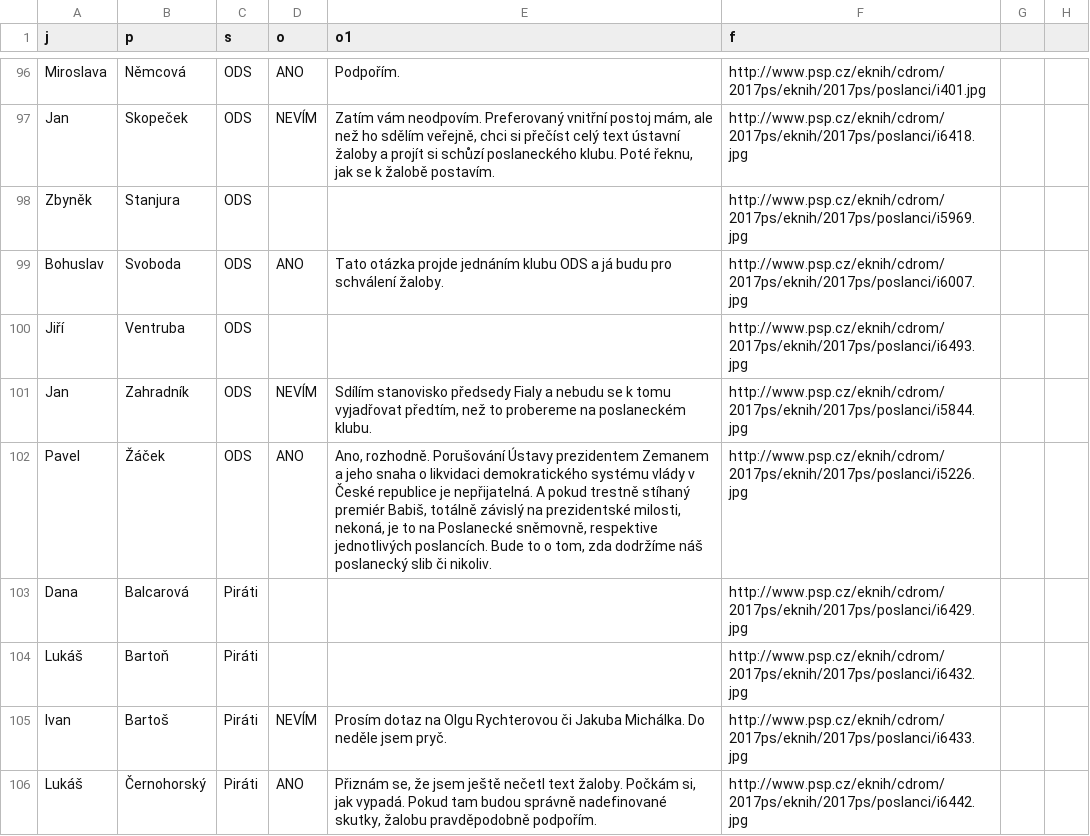
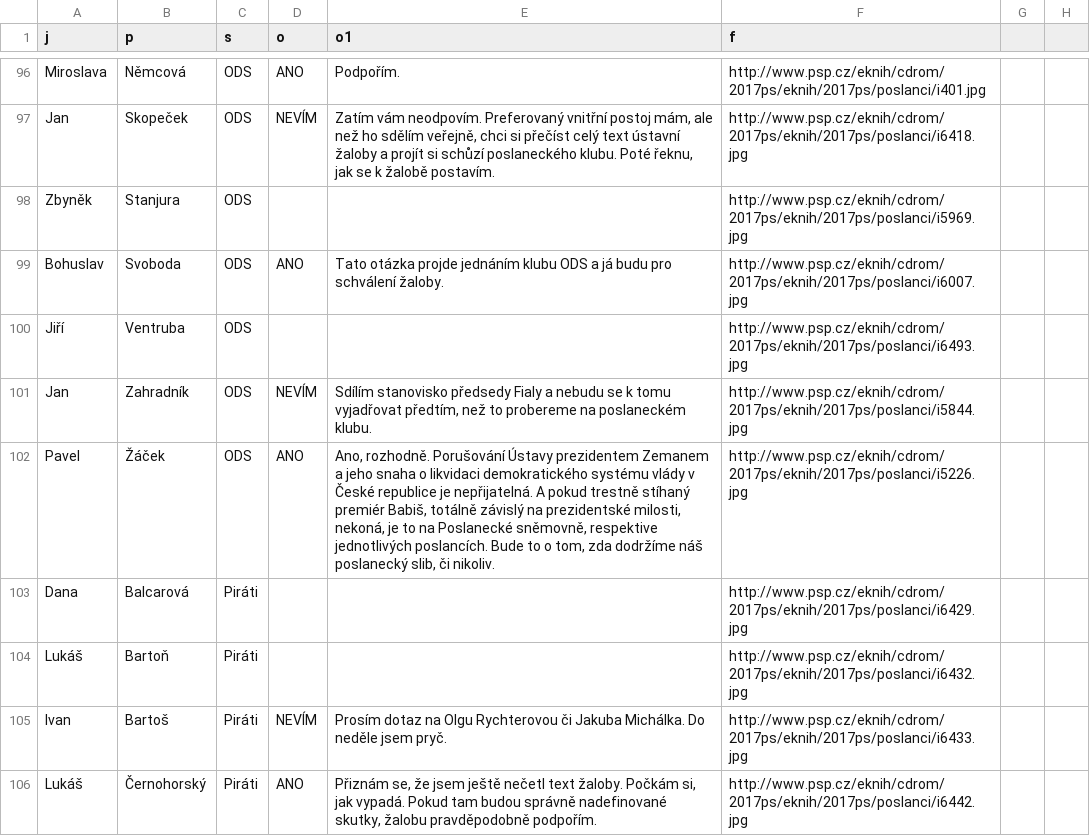
Before and after one commit to DataRozhlas/anketa-zaloba-zeman, a CSV file: data/data.csv, drawn as a sheet; only a part is shown, gaps mark what is left out; the diff covers the shown part only; the diff names each change by its address in the sheet, - before the commit and + after, or states it on an @@ line.

```diff
--- a/data/data.csv
+++ b/data/data.csv
-E102 (o1): …náš poslanecký slib či nikoliv.
+E102 (o1): …náš poslanecký slib, či nikoliv.
```
Also changed, not shown: 22 edited cells elsewhere in this file, 1 other file.
